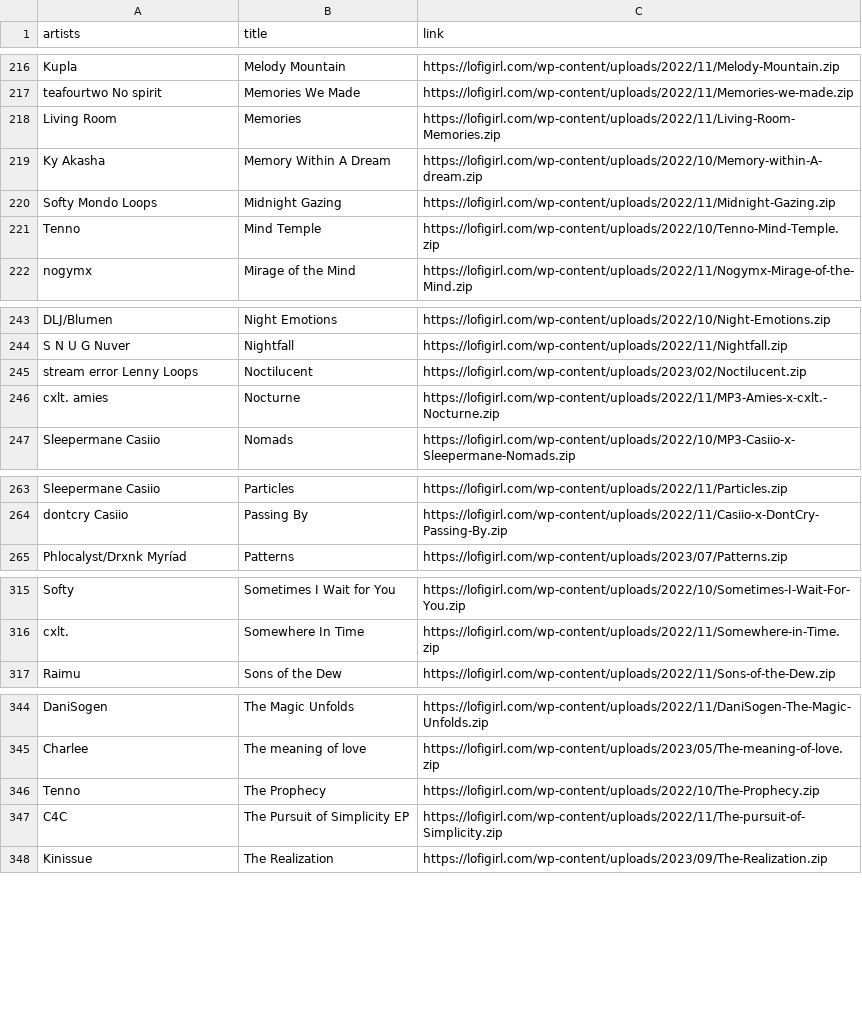
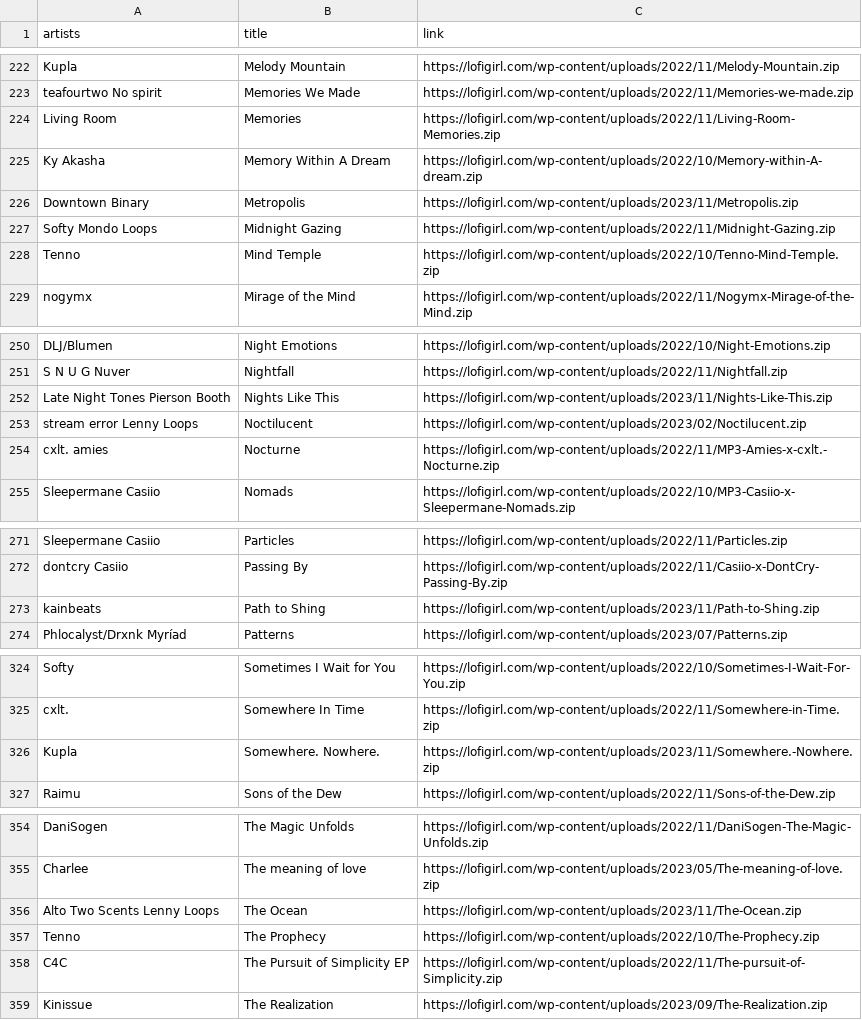
Before and after one commit to surfer190/lofigirl-downloader, a CSV file: releases.csv, drawn as a sheet; only a part is shown, gaps mark what is left out; the diff covers the shown part only.

```diff
--- a/releases.csv
+++ b/releases.csv
@@ -219,2 +225,3 @@ Living Room,Memories,https://lofigirl.com/wp-content/uploads/2022/11/Living-Room
 Ky Akasha,Memory Within A Dream,https://lofigirl.com/wp-content/uploads/2022/10/Memory-within-A-dream.zip
+Downtown Binary,Metropolis,https://lofigirl.com/wp-content/uploads/2023/11/Metropolis.zip
 Softy  Mondo Loops,Midnight Gazing,https://lofigirl.com/wp-content/uploads/2022/11/Midnight-Gazing.zip
@@ -244,2 +251,3 @@ DLJ/Blumen,Night Emotions,https://lofigirl.com/wp-content/uploads/2022/10/Night-
 S N U G   Nuver,Nightfall,https://lofigirl.com/wp-content/uploads/2022/11/Nightfall.zip
+Late Night Tones  Pierson Booth,Nights Like This,https://lofigirl.com/wp-content/uploads/2023/11/Nights-Like-This.zip
 stream error  Lenny Loops,Noctilucent,https://lofigirl.com/wp-content/uploads/2023/02/Noctilucent.zip
@@ -264,2 +272,3 @@ Sleepermane  Casiio,Particles,https://lofigirl.com/wp-content/uploads/2022/11/Pa
 dontcry  Casiio,Passing By,https://lofigirl.com/wp-content/uploads/2022/11/Casiio-x-DontCry-Passing-By.zip
+kainbeats,Path to Shing,https://lofigirl.com/wp-content/uploads/2023/11/Path-to-Shing.zip
 Phlocalyst/Drxnk  Myríad,Patterns,https://lofigirl.com/wp-content/uploads/2023/07/Patterns.zip
@@ -316,2 +325,3 @@ Softy,Sometimes I Wait for You,https://lofigirl.com/wp-content/uploads/2022/10/S
 cxlt.,Somewhere In Time,https://lofigirl.com/wp-content/uploads/2022/11/Somewhere-in-Time.zip
+Kupla,Somewhere. Nowhere.,https://lofigirl.com/wp-content/uploads/2023/11/Somewhere.-Nowhere.zip
 Raimu,Sons of the Dew,https://lofigirl.com/wp-content/uploads/2022/11/Sons-of-the-Dew.zip
@@ -345,2 +355,3 @@ DaniSogen,The Magic Unfolds,https://lofigirl.com/wp-content/uploads/2022/11/Dani
 Charlee,The meaning of love,https://lofigirl.com/wp-content/uploads/2023/05/The-meaning-of-love.zip
+Alto  Two Scents  Lenny Loops,The Ocean,https://lofigirl.com/wp-content/uploads/2023/11/The-Ocean.zip
 Tenno,The Prophecy,https://lofigirl.com/wp-content/uploads/2022/10/The-Prophecy.zip
```
Also changed, not shown: 6 added rows elsewhere in this file.
